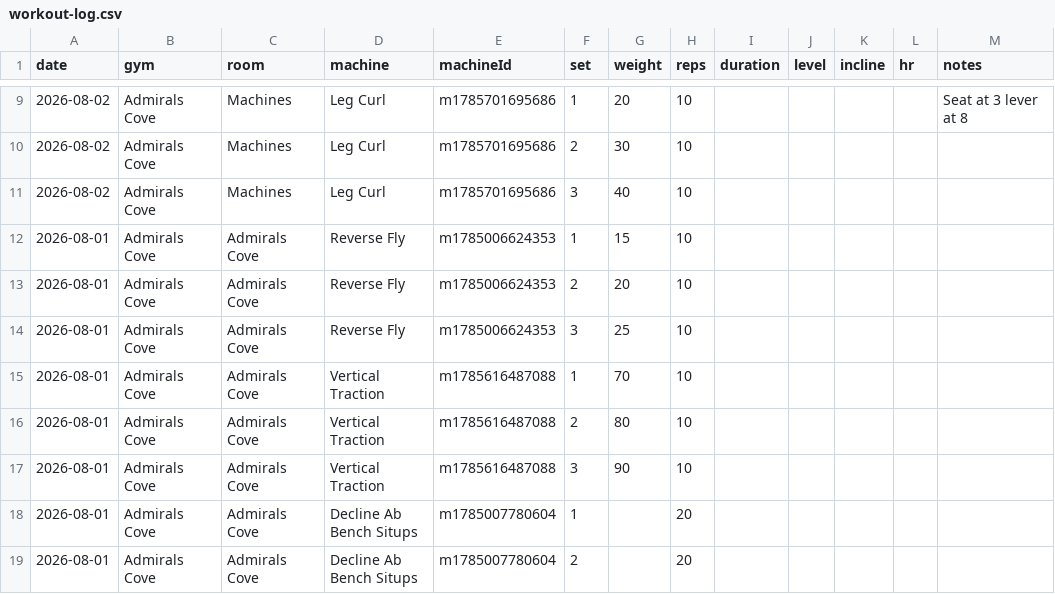
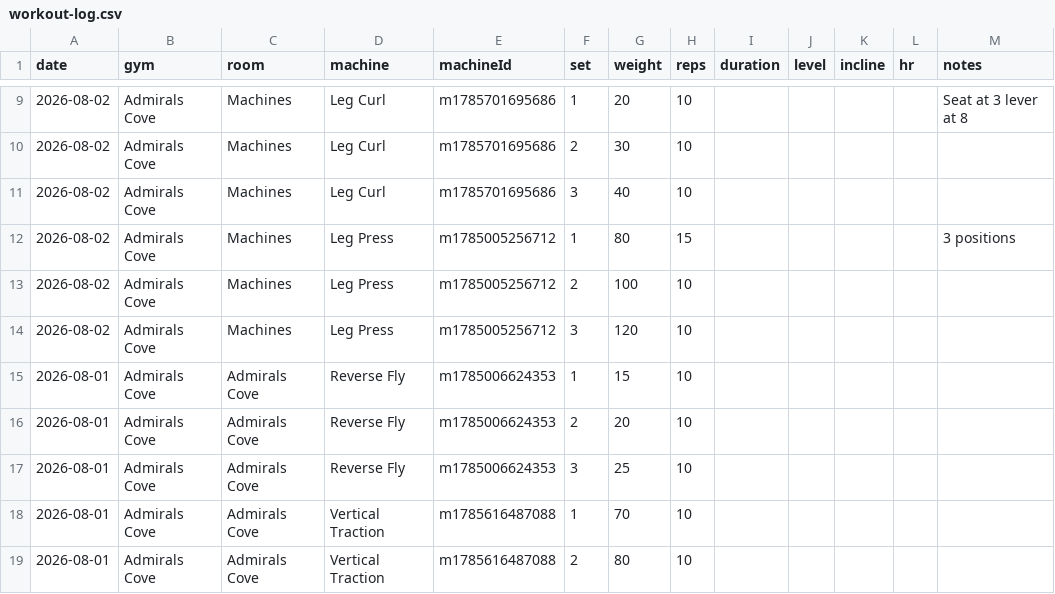
Before and after one commit to jaschro/logtrim, a CSV file: workout-log.csv, drawn as a sheet; only a part is shown, gaps mark what is left out; the shorter side is filled out with more unchanged rows.

Commit message:
Update workout log CSV

```diff
--- a/workout-log.csv
+++ b/workout-log.csv
@@ -11,2 +11,5 @@ date,gym,room,machine,machineId,set,weight,reps,duration,level,incline,hr,notes
 2026-08-02,Admirals Cove,Machines,Leg Curl,m1785701695686,3,40,10,,,,,
+2026-08-02,Admirals Cove,Machines,Leg Press,m1785005256712,1,80,15,,,,,3 positions
+2026-08-02,Admirals Cove,Machines,Leg Press,m1785005256712,2,100,10,,,,,
+2026-08-02,Admirals Cove,Machines,Leg Press,m1785005256712,3,120,10,,,,,
 2026-08-01,Admirals Cove,Admirals Cove,Reverse Fly,m1785006624353,1,15,10,,,,,
```
